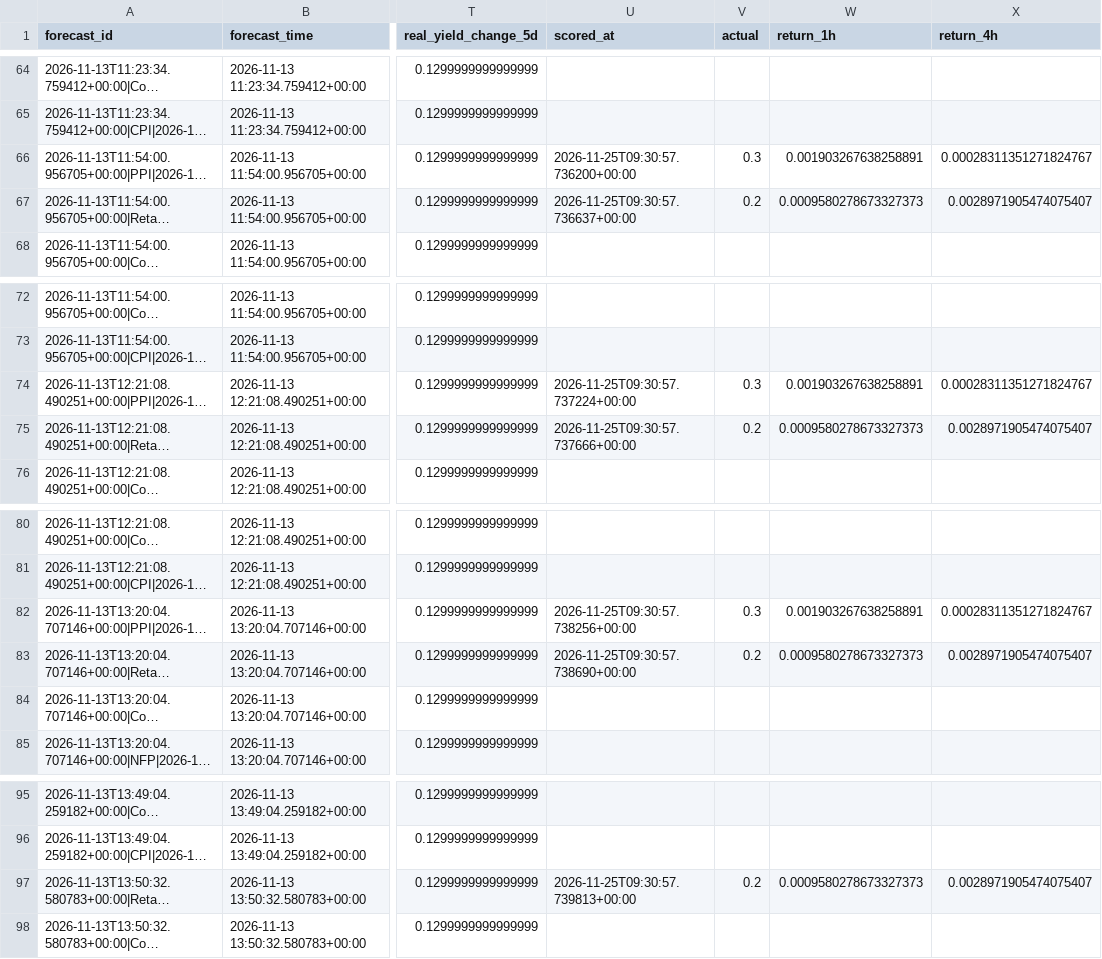
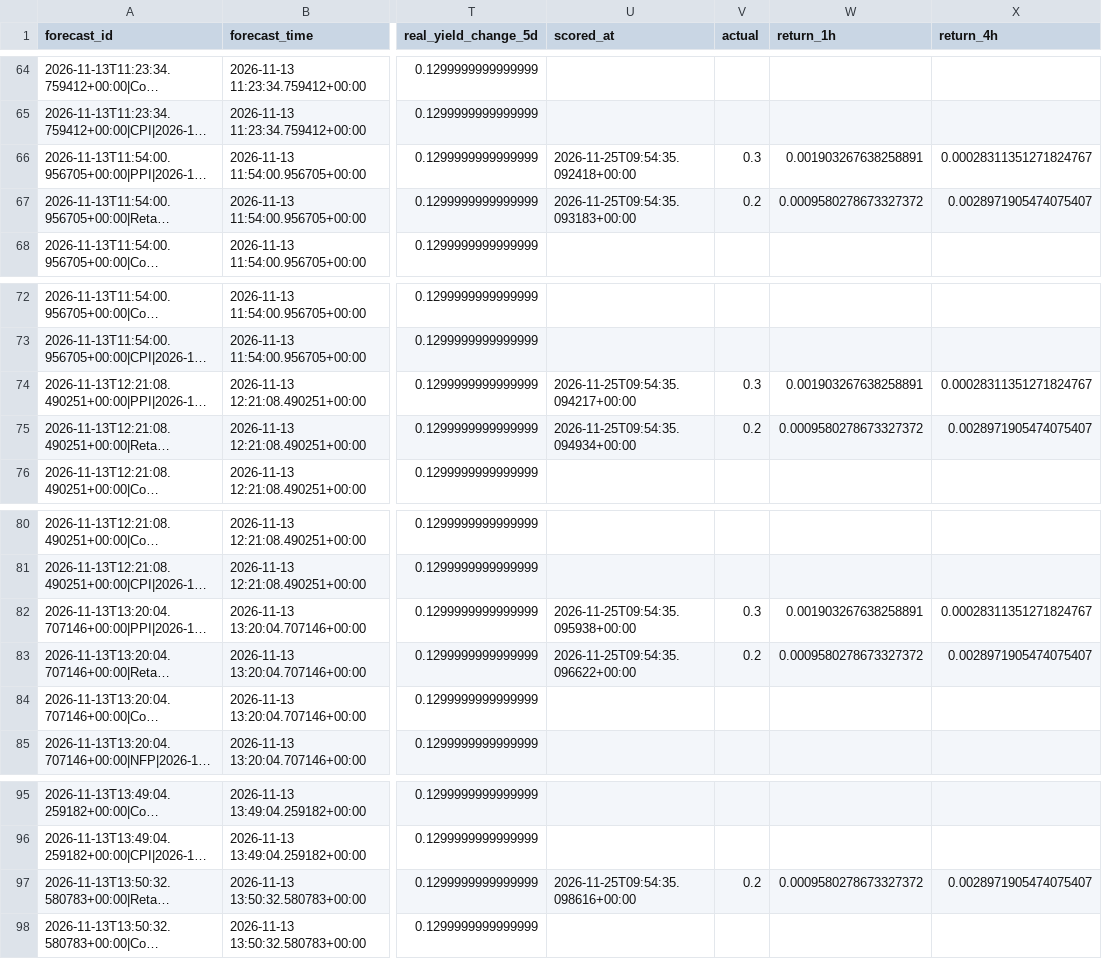
Before and after one commit to nkrabby/gold-news-model, a CSV file: outputs/forecast_log.csv, drawn as a sheet; only a part is shown, gaps mark what is left out; long unchanged cells end in …; the diff covers the shown part only; the diff names each change by its address in the sheet, - before the commit and + after, or states it on an @@ line.

```diff
--- a/outputs/forecast_log.csv
+++ b/outputs/forecast_log.csv
-U66 (scored_at): 2026-11-25T09:30:57.736200+00:00
+U66 (scored_at): 2026-11-25T09:54:35.092418+00:00
-U67 (scored_at): 2026-11-25T09:30:57.736637+00:00
+U67 (scored_at): 2026-11-25T09:54:35.093183+00:00
-W67 (return_1h): 0.0009580278673327373
+W67 (return_1h): 0.0009580278673327372
-U74 (scored_at): 2026-11-25T09:30:57.737224+00:00
+U74 (scored_at): 2026-11-25T09:54:35.094217+00:00
-U75 (scored_at): 2026-11-25T09:30:57.737666+00:00
+U75 (scored_at): 2026-11-25T09:54:35.094934+00:00
-W75 (return_1h): 0.0009580278673327373
+W75 (return_1h): 0.0009580278673327372
-U82 (scored_at): 2026-11-25T09:30:57.738256+00:00
+U82 (scored_at): 2026-11-25T09:54:35.095938+00:00
-U83 (scored_at): 2026-11-25T09:30:57.738690+00:00
+U83 (scored_at): 2026-11-25T09:54:35.096622+00:00
-W83 (return_1h): 0.0009580278673327373
+W83 (return_1h): 0.0009580278673327372
-U97 (scored_at): 2026-11-25T09:30:57.739813+00:00
+U97 (scored_at): 2026-11-25T09:54:35.098616+00:00
-W97 (return_1h): 0.0009580278673327373
+W97 (return_1h): 0.0009580278673327372
```
Also changed, not shown: 8 added rows and 26 edited cells elsewhere in this file, 6 other files.
